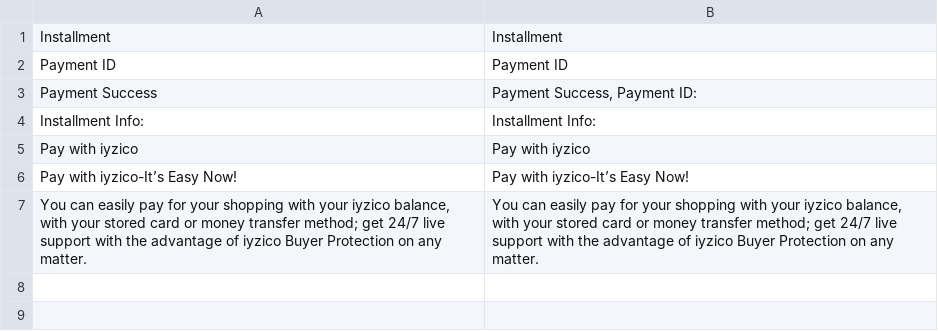
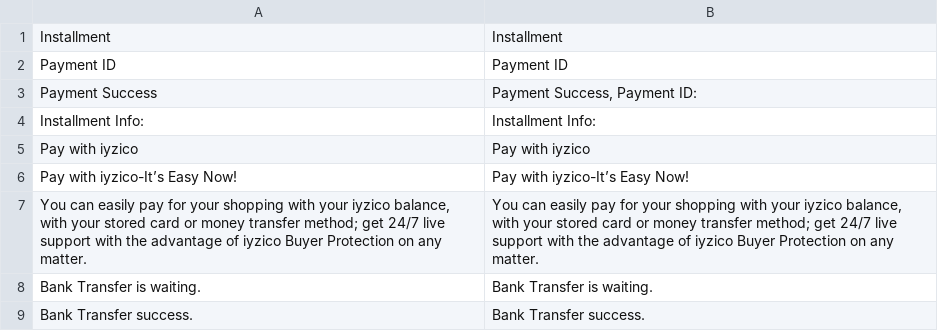
Before and after one commit to Omcc/iyzco, a CSV file: i18n/en_US.csv, drawn as a sheet.

```diff
--- a/i18n/en_US.csv
+++ b/i18n/en_US.csv
@@ -7 +7,3 @@
 "You can easily pay for your shopping with your iyzico balance, with your stored card or money transfer method; get 24/7 live support with the advantage of iyzico Buyer Protection on any matter.","You can easily pay for your shopping with your iyzico balance, with your stored card or money transfer method; get 24/7 live support with the advantage of iyzico Buyer Protection on any matter."
+"Bank Transfer is waiting.","Bank Transfer is waiting."
+"Bank Transfer success.","Bank Transfer success."
```
Also changed, not shown: i18n/tr_TR.csv, 6 other files.
